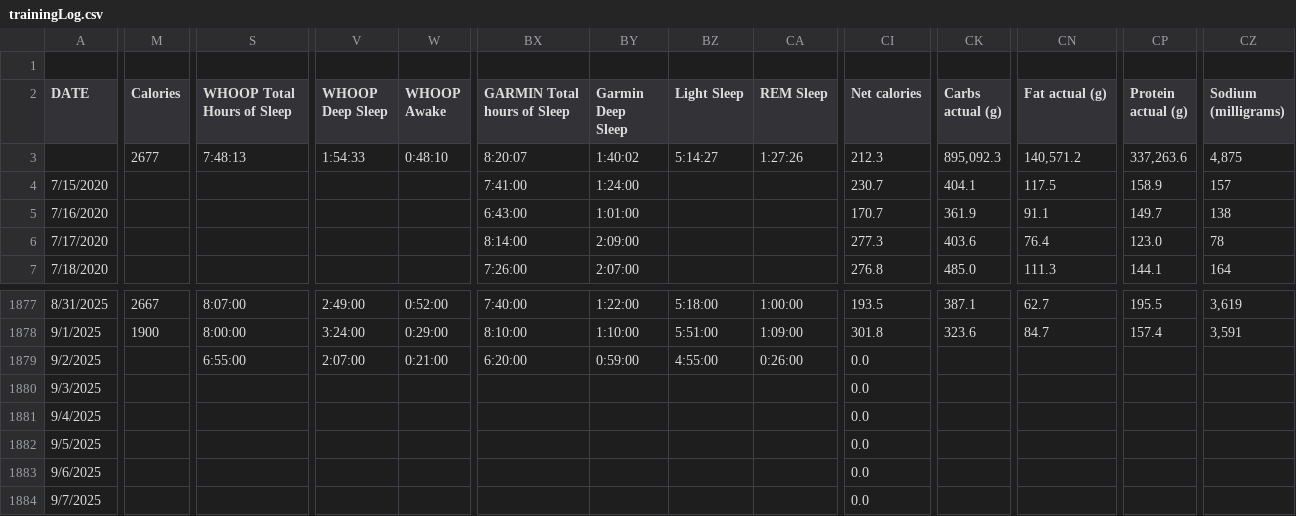
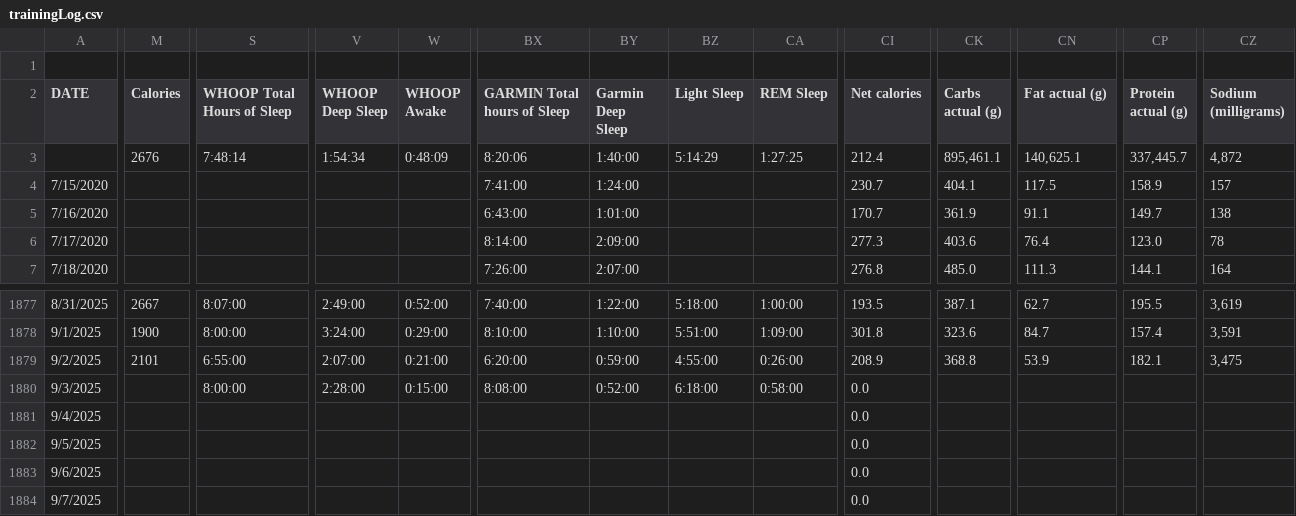
Before and after one commit to ptsouth97/traininglogWebserver, a CSV file: trainingLog.csv, drawn as a sheet; only a part is shown, gaps mark what is left out; the diff covers the shown part only; the diff names each change by its address in the sheet, - before the commit and + after, or states it on an @@ line.

```diff
--- a/trainingLog.csv
+++ b/trainingLog.csv
-M3 (Calories): 2677
+M3 (Calories): 2676
-S3 (WHOOP Total Hours of Sleep): 7:48:13
+S3 (WHOOP Total Hours of Sleep): 7:48:14
-V3 (WHOOP Deep Sleep): 1:54:33
+V3 (WHOOP Deep Sleep): 1:54:34
-W3 (WHOOP Awake): 0:48:10
+W3 (WHOOP Awake): 0:48:09
-BX3 (GARMIN Total hours of Sleep): 8:20:07
+BX3 (GARMIN Total hours of Sleep): 8:20:06
-BY3 (Garmin Deep Sleep): 1:40:02
+BY3 (Garmin Deep Sleep): 1:40:00
-BZ3 (Light Sleep): 5:14:27
+BZ3 (Light Sleep): 5:14:29
-CA3 (REM Sleep): 1:27:26
+CA3 (REM Sleep): 1:27:25
-CI3 (Net calories): 212.3
+CI3 (Net calories): 212.4
-CK3 (Carbs actual (g)): 895,092.3
+CK3 (Carbs actual (g)): 895,461.1
-CN3 (Fat actual (g)): 140,571.2
+CN3 (Fat actual (g)): 140,625.1
-CP3 (Protein actual (g)): 337,263.6
+CP3 (Protein actual (g)): 337,445.7
-CZ3 (Sodium (milligrams)): 4,875
+CZ3 (Sodium (milligrams)): 4,872
-M1879 (Calories): (empty)
+M1879 (Calories): 2101
-CI1879 (Net calories): 0.0
+CI1879 (Net calories): 208.9
-CK1879 (Carbs actual (g)): (empty)
+CK1879 (Carbs actual (g)): 368.8
-CN1879 (Fat actual (g)): (empty)
+CN1879 (Fat actual (g)): 53.9
-CP1879 (Protein actual (g)): (empty)
+CP1879 (Protein actual (g)): 182.1
-CZ1879 (Sodium (milligrams)): (empty)
+CZ1879 (Sodium (milligrams)): 3,475
-S1880 (WHOOP Total Hours of Sleep): (empty)
+S1880 (WHOOP Total Hours of Sleep): 8:00:00
-V1880 (WHOOP Deep Sleep): (empty)
+V1880 (WHOOP Deep Sleep): 2:28:00
-W1880 (WHOOP Awake): (empty)
+W1880 (WHOOP Awake): 0:15:00
-BX1880 (GARMIN Total hours of Sleep): (empty)
+BX1880 (GARMIN Total hours of Sleep): 8:08:00
-BY1880 (Garmin Deep Sleep): (empty)
+BY1880 (Garmin Deep Sleep): 0:52:00
-BZ1880 (Light Sleep): (empty)
+BZ1880 (Light Sleep): 6:18:00
-CA1880 (REM Sleep): (empty)
+CA1880 (REM Sleep): 0:58:00
```
Also changed, not shown: 44 edited cells elsewhere in this file, 6 other files.
